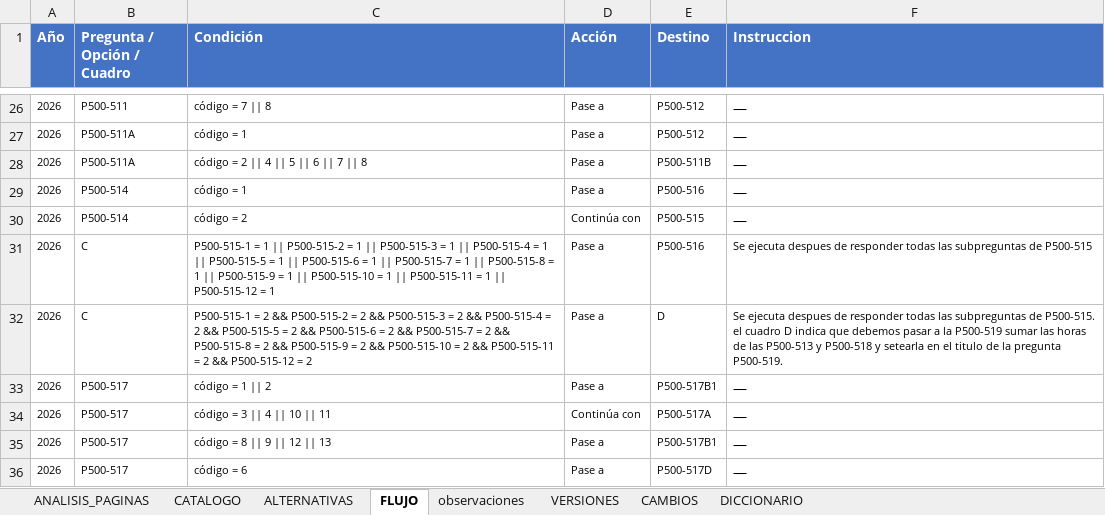
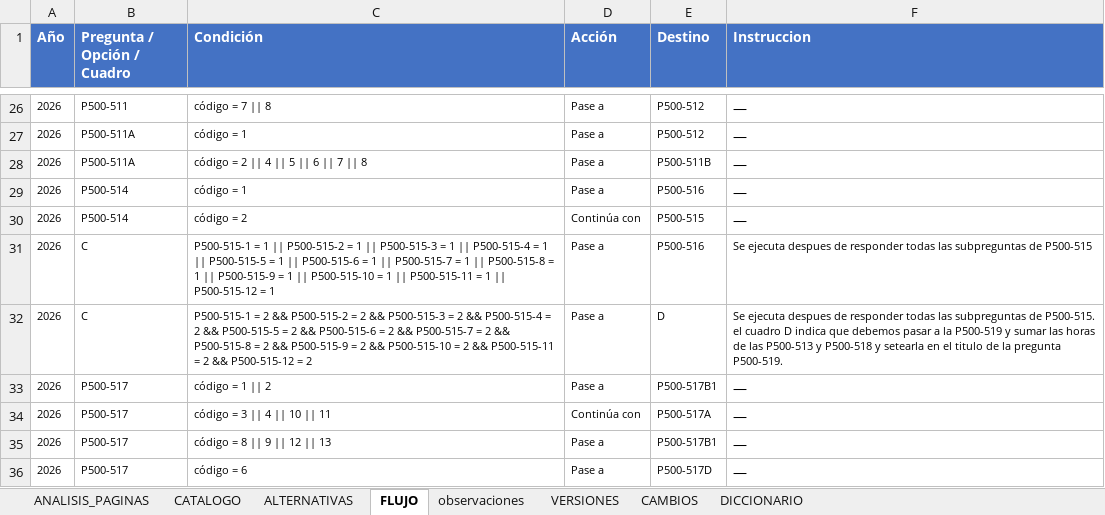
Before and after one commit to jucela/SurveyDocumentation, an Excel workbook: ExtraerPreguntasPDF/CAP500_2026.xlsx, sheet FLUJO, drawn as a sheet; only a part is shown, gaps mark what is left out; values as stored, in another font and other column widths than the file's, no borders; the diff names each change by its address in the sheet, - before the commit and + after, or states it on an @@ line.

```diff
--- a/ExtraerPreguntasPDF/CAP500_2026.xlsx (sheet FLUJO)
+++ b/ExtraerPreguntasPDF/CAP500_2026.xlsx (sheet FLUJO)
-F32 (Instruccion): …la P500-519 sumar las…
+F32 (Instruccion): …la P500-519 y sumar las…
```
Also changed, not shown: sheet CATALOGO, ExtraerPreguntasPDF/CAP300_2026.xlsx, 3 other files.
